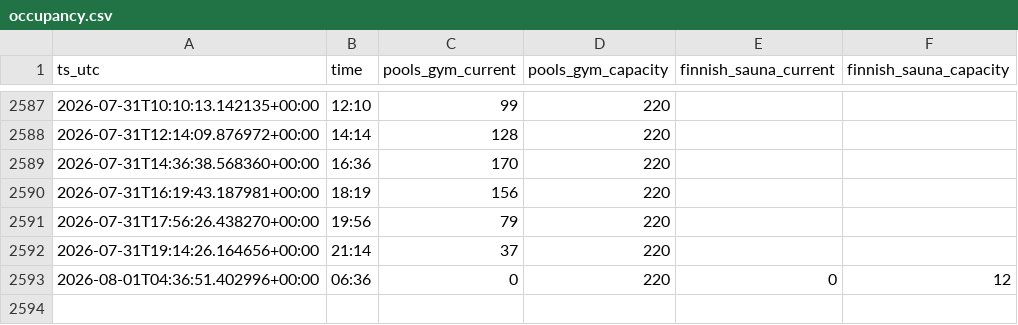
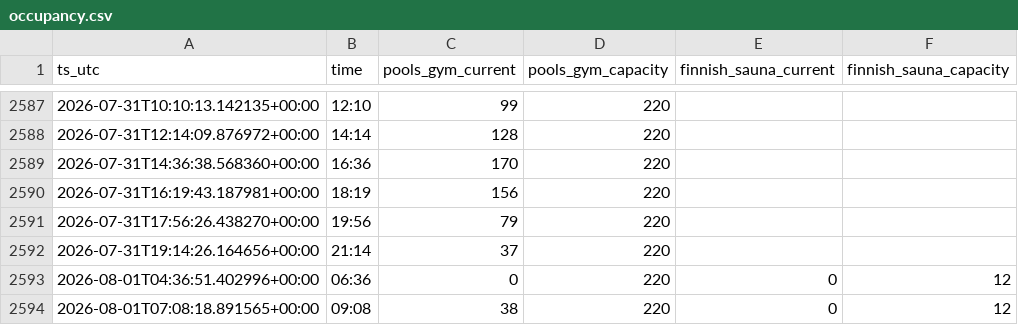
Before and after one commit to lkjhgfdsa2020/kohoutky_obsazenost, a CSV file: data/occupancy.csv, drawn as a sheet; only a part is shown, gaps mark what is left out; the diff names each change by its address in the sheet, - before the commit and + after, or states it on an @@ line.

```diff
--- a/data/occupancy.csv
+++ b/data/occupancy.csv
+row 2594: 2026-08-01T07:08:18.891565+00:00 | 09:08 | 38 | 220 | 0 | 12
```
